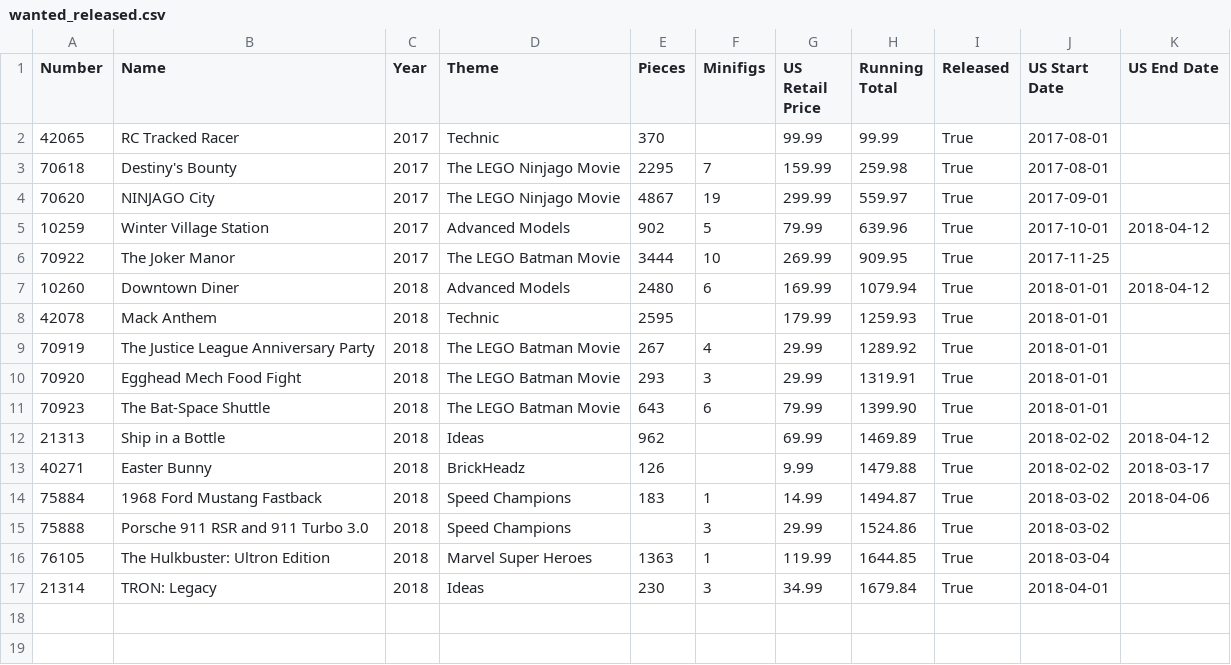
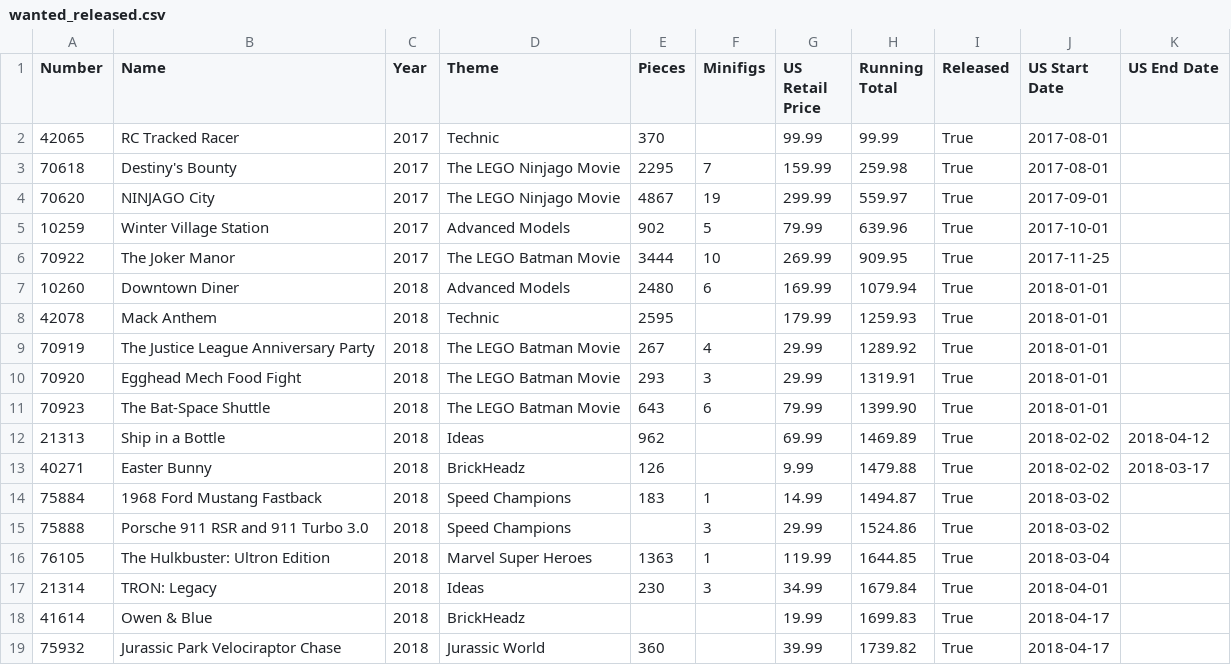
Before and after one commit to schultzy51/brickset, a CSV file: lists/wanted_released.csv, drawn as a sheet.

```diff
--- a/lists/wanted_released.csv
+++ b/lists/wanted_released.csv
@@ -4,5 +4,5 @@ Number,Name,Year,Theme,Pieces,Minifigs,US Retail Price,Running Total,Released,US
 70620,NINJAGO City,2017,The LEGO Ninjago Movie,4867,19,299.99,559.97,True,2017-09-01,
-10259,Winter Village Station,2017,Advanced Models,902,5,79.99,639.96,True,2017-10-01,2018-04-12
+10259,Winter Village Station,2017,Advanced Models,902,5,79.99,639.96,True,2017-10-01,
 70922,The Joker Manor,2017,The LEGO Batman Movie,3444,10,269.99,909.95,True,2017-11-25,
-10260,Downtown Diner,2018,Advanced Models,2480,6,169.99,1079.94,True,2018-01-01,2018-04-12
+10260,Downtown Diner,2018,Advanced Models,2480,6,169.99,1079.94,True,2018-01-01,
 42078,Mack Anthem,2018,Technic,2595,,179.99,1259.93,True,2018-01-01,
@@ -13,3 +13,3 @@ Number,Name,Year,Theme,Pieces,Minifigs,US Retail Price,Running Total,Released,US
 40271,Easter Bunny,2018,BrickHeadz,126,,9.99,1479.88,True,2018-02-02,2018-03-17
-75884,1968 Ford Mustang Fastback,2018,Speed Champions,183,1,14.99,1494.87,True,2018-03-02,2018-04-06
+75884,1968 Ford Mustang Fastback,2018,Speed Champions,183,1,14.99,1494.87,True,2018-03-02,
 75888,Porsche 911 RSR and 911 Turbo 3.0,2018,Speed Champions,,3,29.99,1524.86,True,2018-03-02,
@@ -17 +17,3 @@ Number,Name,Year,Theme,Pieces,Minifigs,US Retail Price,Running Total,Released,US
 21314,TRON: Legacy,2018,Ideas,230,3,34.99,1679.84,True,2018-04-01,
+41614,Owen & Blue,2018,BrickHeadz,,,19.99,1699.83,True,2018-04-17,
+75932,Jurassic Park Velociraptor Chase,2018,Jurassic World,360,,39.99,1739.82,True,2018-04-17,
```
Also changed, not shown: lists/wanted.csv, 2 other files.
